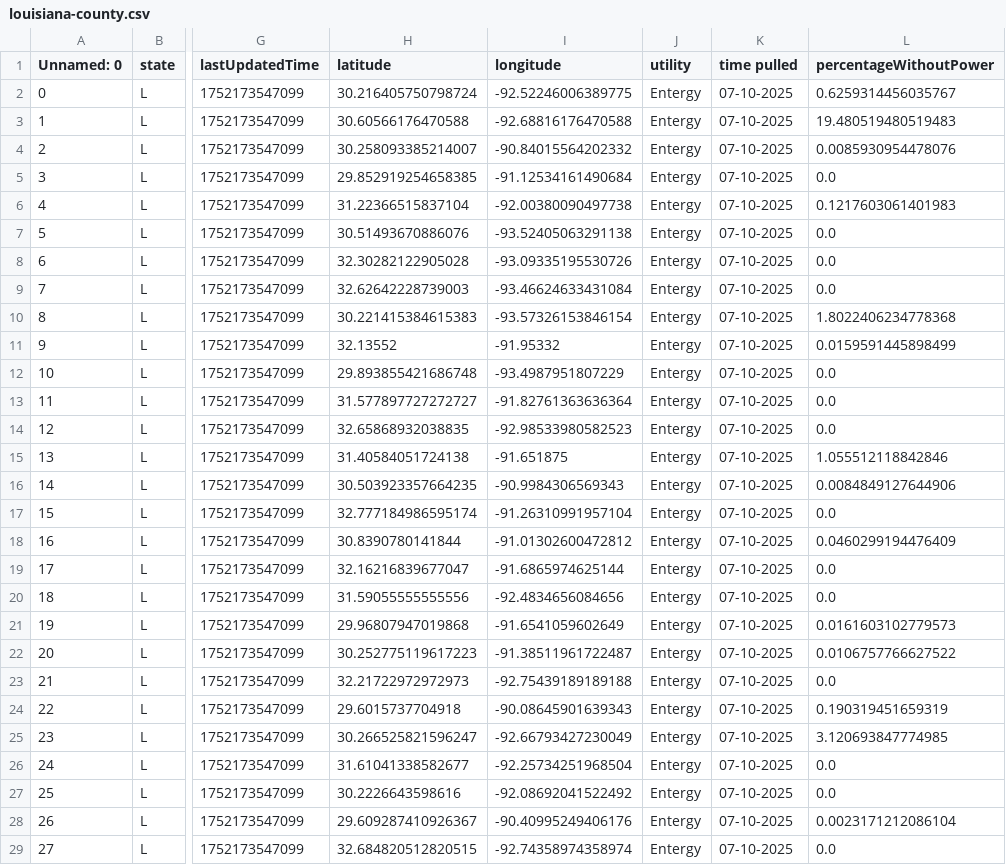
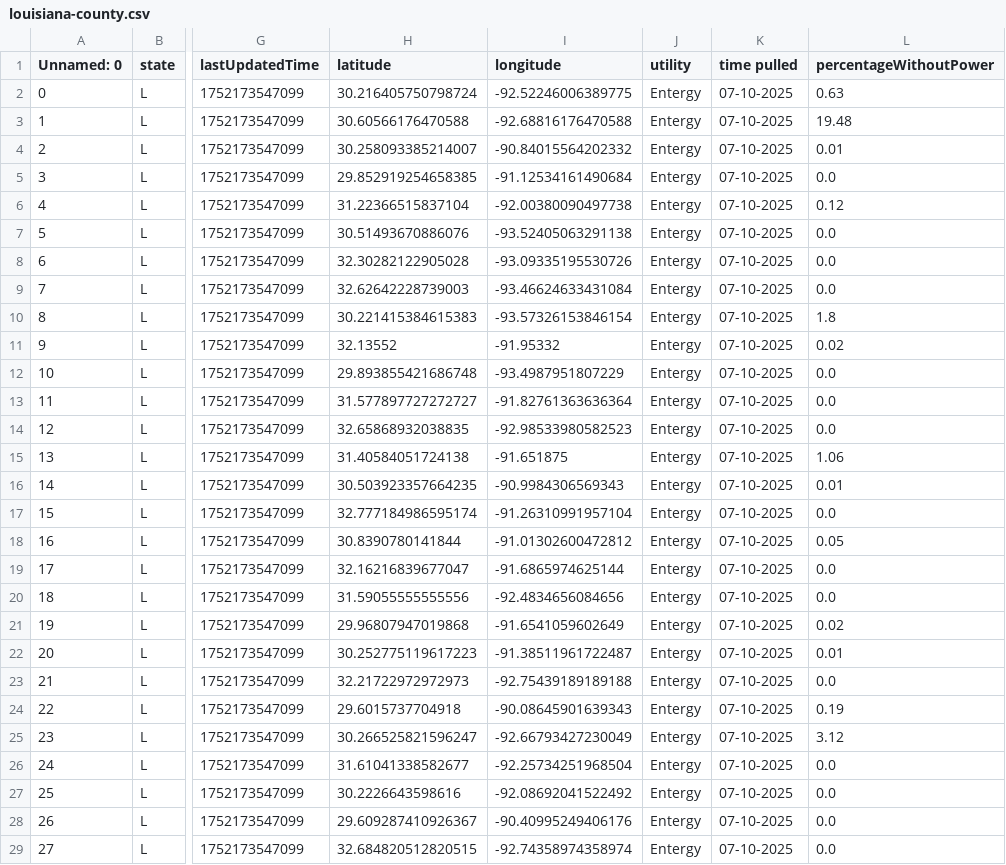
Before and after one commit to sophiaanderson14/entergy-github, a CSV file: louisiana-county.csv, drawn as a sheet; only a part is shown, gaps mark what is left out; the diff covers the shown part only; the diff names each change by its address in the sheet, - before the commit and + after, or states it on an @@ line.

Commit message:
Add files via upload

```diff
--- a/louisiana-county.csv
+++ b/louisiana-county.csv
-L2 (percentageWithoutPower): 0.6259314456035767
+L2 (percentageWithoutPower): 0.63
-L3 (percentageWithoutPower): 19.480519480519483
+L3 (percentageWithoutPower): 19.48
-L4 (percentageWithoutPower): 0.0085930954478076
+L4 (percentageWithoutPower): 0.01
-L6 (percentageWithoutPower): 0.1217603061401983
+L6 (percentageWithoutPower): 0.12
-L10 (percentageWithoutPower): 1.8022406234778368
+L10 (percentageWithoutPower): 1.8
-L11 (percentageWithoutPower): 0.0159591445898499
+L11 (percentageWithoutPower): 0.02
-L15 (percentageWithoutPower): 1.055512118842846
+L15 (percentageWithoutPower): 1.06
-L16 (percentageWithoutPower): 0.0084849127644906
+L16 (percentageWithoutPower): 0.01
-L18 (percentageWithoutPower): 0.0460299194476409
+L18 (percentageWithoutPower): 0.05
-L21 (percentageWithoutPower): 0.0161603102779573
+L21 (percentageWithoutPower): 0.02
-L22 (percentageWithoutPower): 0.0106757766627522
+L22 (percentageWithoutPower): 0.01
-L24 (percentageWithoutPower): 0.190319451659319
+L24 (percentageWithoutPower): 0.19
-L25 (percentageWithoutPower): 3.120693847774985
+L25 (percentageWithoutPower): 3.12
-L28 (percentageWithoutPower): 0.0023171212086104
+L28 (percentageWithoutPower): 0.0
```
Also changed, not shown: 15 edited cells elsewhere in this file.
